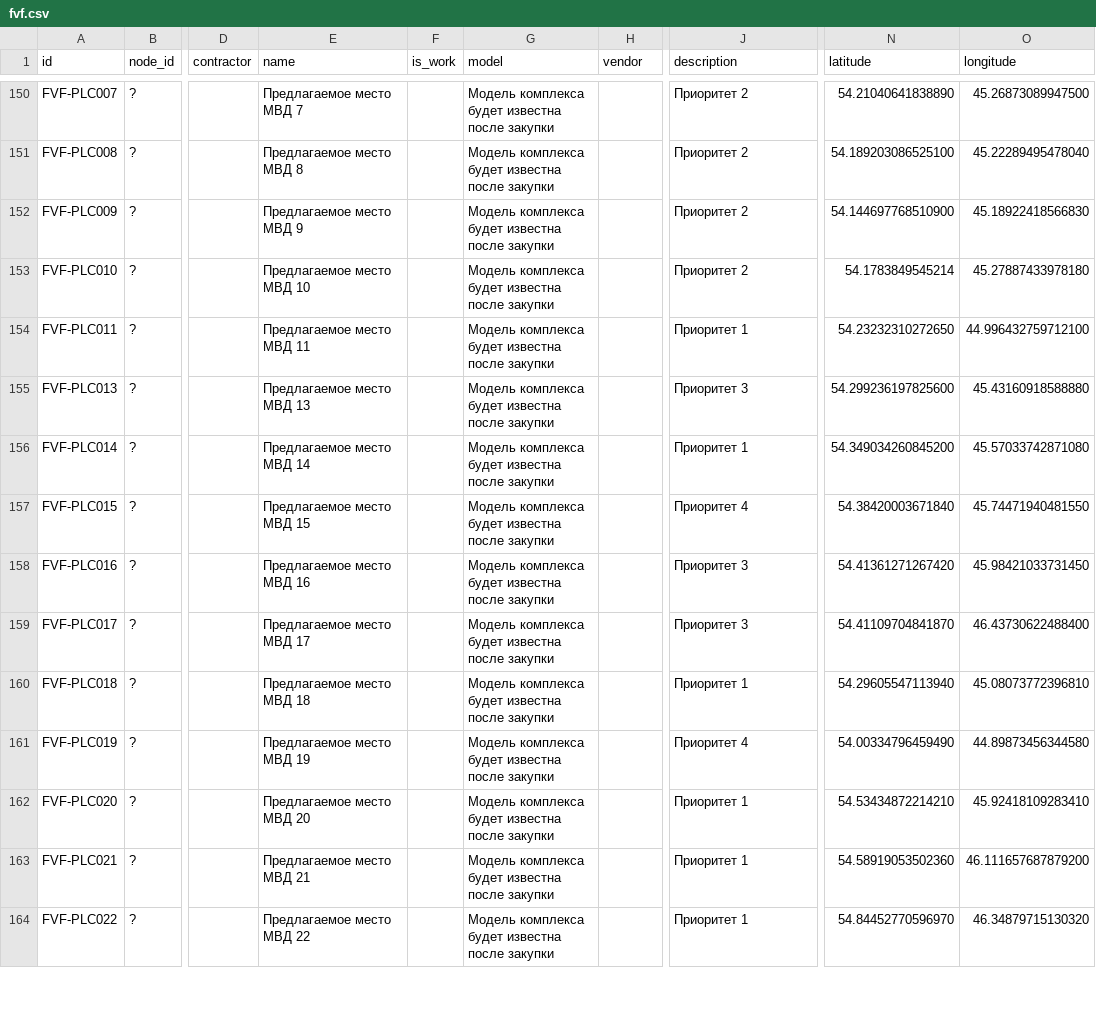
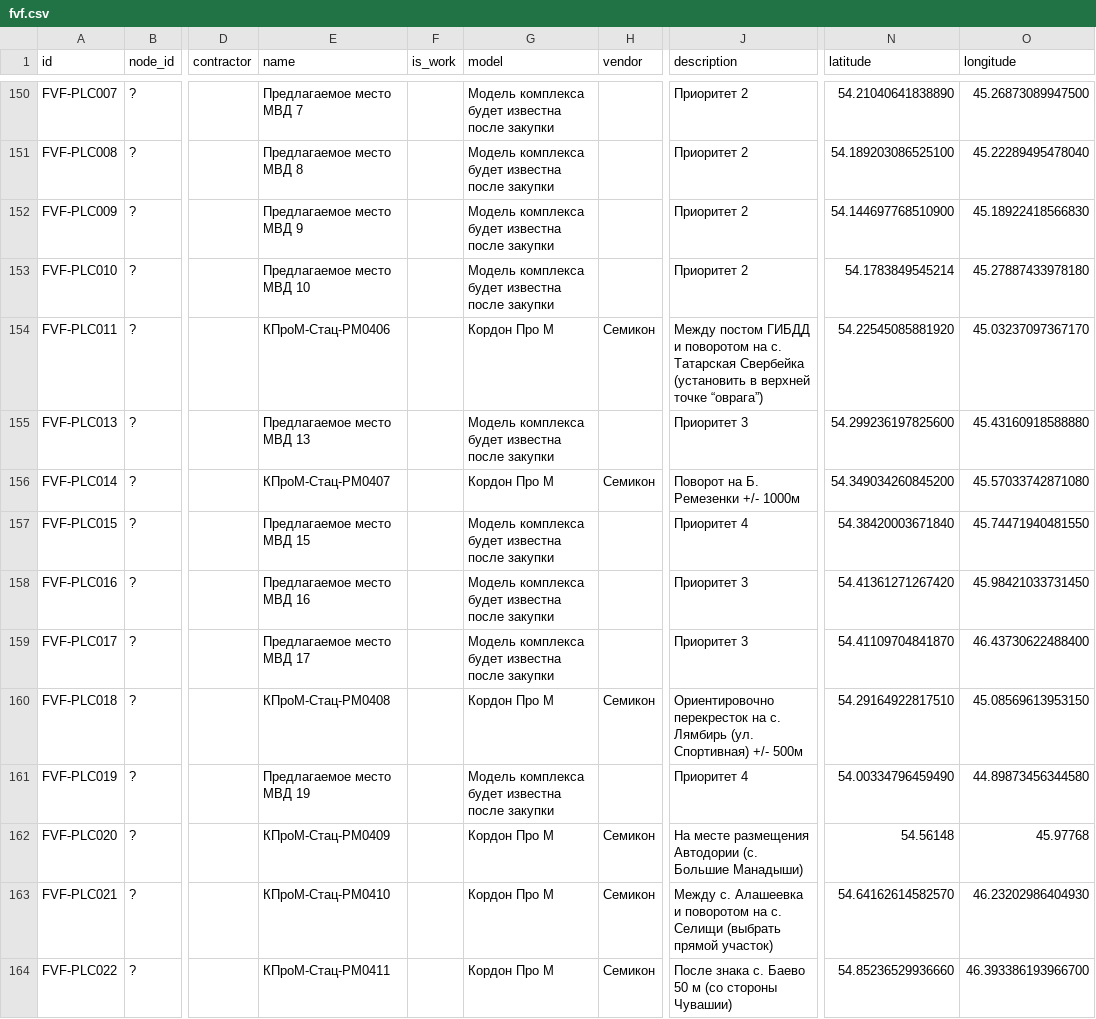
Before and after one commit to twelwet/map-clients, a CSV file: data/csv/fvf.csv, drawn as a sheet; only a part is shown, gaps mark what is left out; the diff covers the shown part only; the diff names each change by its address in the sheet, - before the commit and + after, or states it on an @@ line.

Commit message:
update priority 1 places

```diff
--- a/data/csv/fvf.csv
+++ b/data/csv/fvf.csv
-E154 (name): Предлагаемое место МВД 11
+E154 (name): КПроМ-Стац-PM0406
-G154 (model): Модель комплекса будет известна после закупки
+G154 (model): Кордон Про М
-H154 (vendor): (empty)
+H154 (vendor): Семикон
-J154 (description): Приоритет 1
+J154 (description): Между постом ГИБДД и поворотом на с. Татарская Свербейка (установить в верхней точке “оврага”)
-N154 (latitude): 54.23232310272650
+N154 (latitude): 54.22545085881920
-O154 (longitude): 44.996432759712100
+O154 (longitude): 45.03237097367170
-E156 (name): Предлагаемое место МВД 14
+E156 (name): КПроМ-Стац-PM0407
-G156 (model): Модель комплекса будет известна после закупки
+G156 (model): Кордон Про М
-H156 (vendor): (empty)
+H156 (vendor): Семикон
-J156 (description): Приоритет 1
+J156 (description): Поворот на Б. Ремезенки +/- 1000м
-E160 (name): Предлагаемое место МВД 18
+E160 (name): КПроМ-Стац-PM0408
-G160 (model): Модель комплекса будет известна после закупки
+G160 (model): Кордон Про М
-H160 (vendor): (empty)
+H160 (vendor): Семикон
-J160 (description): Приоритет 1
+J160 (description): Ориентировочно перекресток на с. Лямбирь (ул. Спортивная) +/- 500м
-N160 (latitude): 54.29605547113940
+N160 (latitude): 54.29164922817510
-O160 (longitude): 45.08073772396810
+O160 (longitude): 45.08569613953150
-E162 (name): Предлагаемое место МВД 20
+E162 (name): КПроМ-Стац-PM0409
-G162:G164 (model): Модель комплекса будет известна после закупки
+G162:G164 (model): Кордон Про М
-H162:H164 (vendor): (empty)
+H162:H164 (vendor): Семикон
-J162 (description): Приоритет 1
+J162 (description): На месте размещения Автодории (с. Большие Манадыши)
-N162 (latitude): 54.53434872214210
+N162 (latitude): 54.56148
-O162 (longitude): 45.92418109283410
+O162 (longitude): 45.97768
-E163 (name): Предлагаемое место МВД 21
+E163 (name): КПроМ-Стац-PM0410
-J163 (description): Приоритет 1
+J163 (description): Между с. Алашеевка и поворотом на с. Селищи (выбрать прямой участок)
-N163 (latitude): 54.58919053502360
+N163 (latitude): 54.64162614582570
-O163 (longitude): 46.111657687879200
+O163 (longitude): 46.23202986404930
-E164 (name): Предлагаемое место МВД 22
+E164 (name): КПроМ-Стац-PM0411
-J164 (description): Приоритет 1
+J164 (description): После знака с. Баево 50 м (со стороны Чувашии)
-N164 (latitude): 54.84452770596970
+N164 (latitude): 54.85236529936660
-O164 (longitude): 46.34879715130320
+O164 (longitude): 46.393386193966700
```
Also changed, not shown: 46 edited cells elsewhere in this file, 3 other files.
